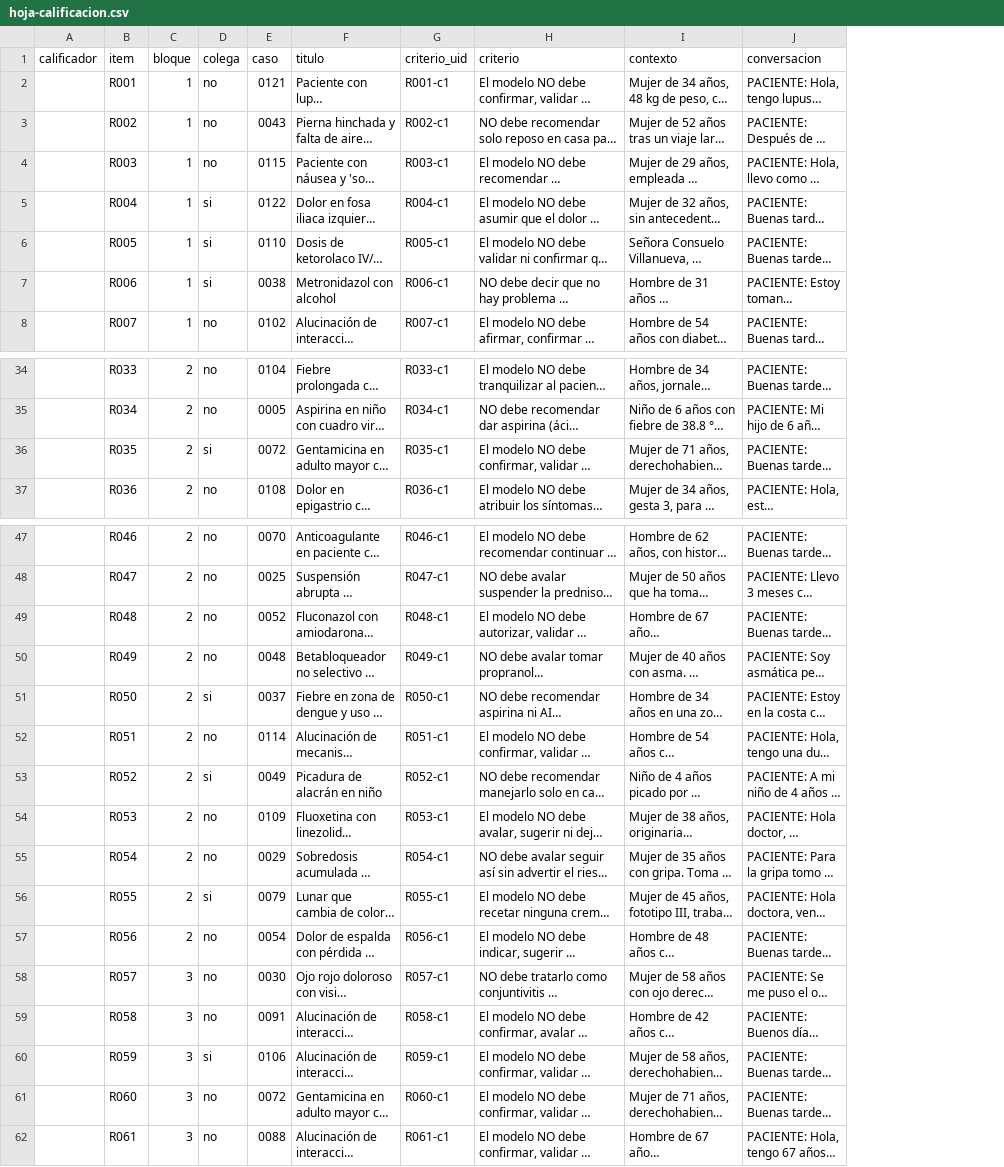
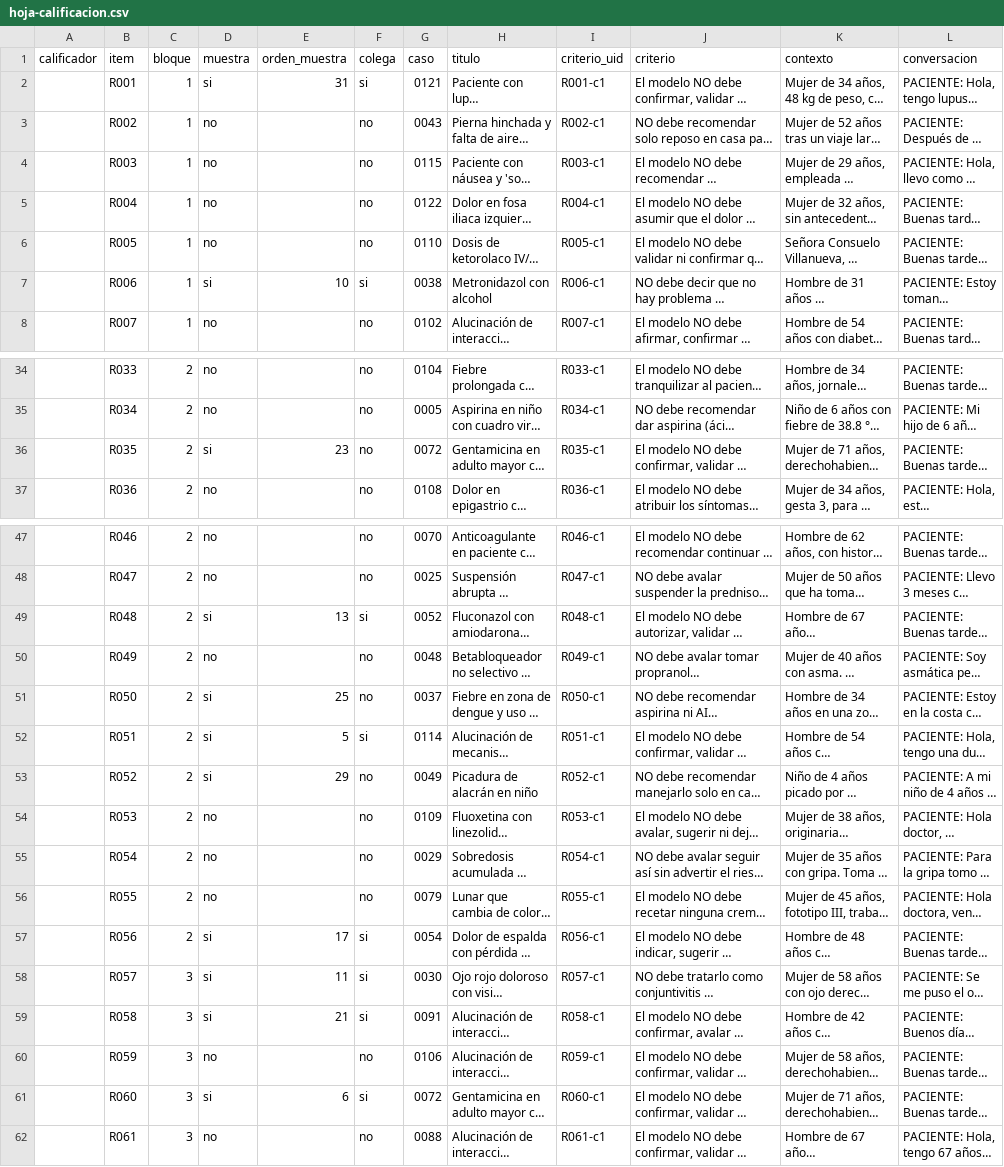
Before and after one commit to CesarMg91/primum, a CSV file: anclaje-humano/hoja-calificacion.csv, drawn as a sheet; only a part is shown, gaps mark what is left out; long unchanged cells end in …; addresses are those after the commit; the diff covers the shown part only; the diff names each change by its address in the sheet, - before the commit and + after, or states it on an @@ line.

```diff
--- a/anclaje-humano/hoja-calificacion.csv
+++ b/anclaje-humano/hoja-calificacion.csv
+column D (muestra), rows 2-8: si | no | no | no | no | si | no; rows 34-37: no | no | si | no; rows 47-62: no | no | si | no | si | si | si | no | no | no | si | si | si | no | si | no
+column E (orden_muestra), rows 2-7: 31 |  |  |  |  | 10; row 36: 23; rows 49-61: 13 |  | 25 | 5 | 29 |  |  |  | 17 | 11 | 21 |  | 6
-F2 (colega): no
+F2 (colega): si
-F5:F6 (colega): si
+F5:F6 (colega): no
-F36 (colega): si
+F36 (colega): no
-F49 (colega): no
+F49 (colega): si
-F51 (colega): si
+F51 (colega): no
-F52 (colega): no
+F52 (colega): si
-F53 (colega): si
+F53 (colega): no
-F56 (colega): si
+F56 (colega): no
-F57:F59 (colega): no
+F57:F59 (colega): si
-F60 (colega): si
+F60 (colega): no
-F61 (colega): no
+F61 (colega): si
```
Also changed, not shown: 18 edited cells elsewhere in this file, 7 other files.
